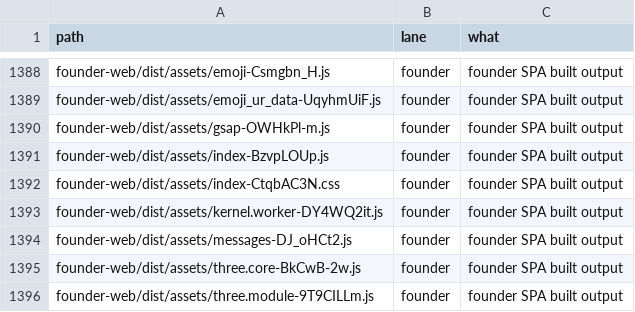
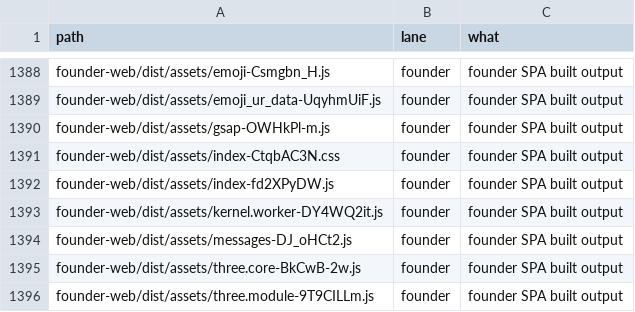
Before and after one commit to naumansherwani/ANEXOMAIL-WORKSPACE, a CSV file: lanes/ALL-FILES.csv, drawn as a sheet; only a part is shown, gaps mark what is left out.

```diff
--- a/lanes/ALL-FILES.csv
+++ b/lanes/ALL-FILES.csv
@@ -1390,4 +1390,4 @@ founder-web/dist/assets/emoji_ur_data-UqyhmUiF.js,founder,"founder SPA built out
 founder-web/dist/assets/gsap-OWHkPl-m.js,founder,"founder SPA built output"
-founder-web/dist/assets/index-BzvpLOUp.js,founder,"founder SPA built output"
 founder-web/dist/assets/index-CtqbAC3N.css,founder,"founder SPA built output"
+founder-web/dist/assets/index-fd2XPyDW.js,founder,"founder SPA built output"
 founder-web/dist/assets/kernel.worker-DY4WQ2it.js,founder,"founder SPA built output"
```
Also changed, not shown: 14 other files.
